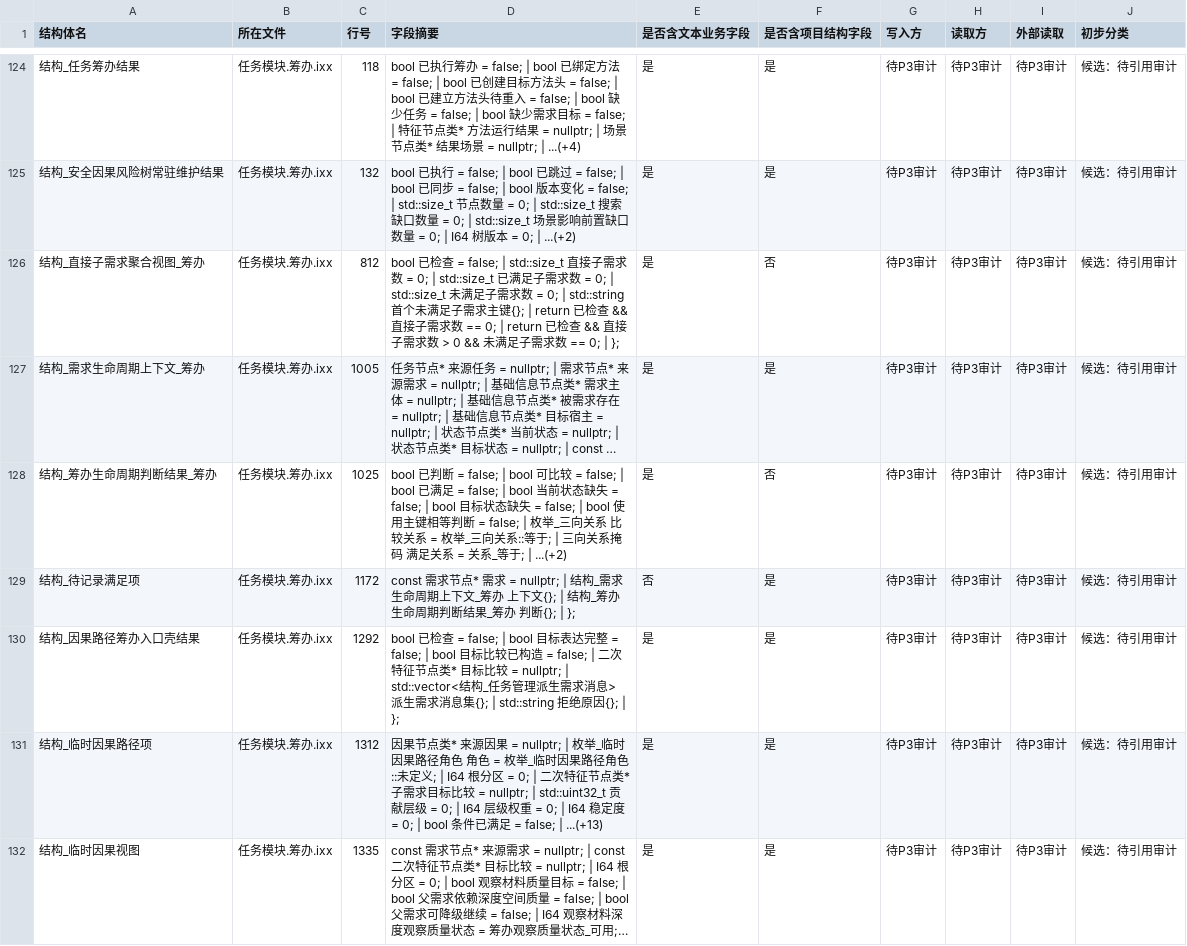
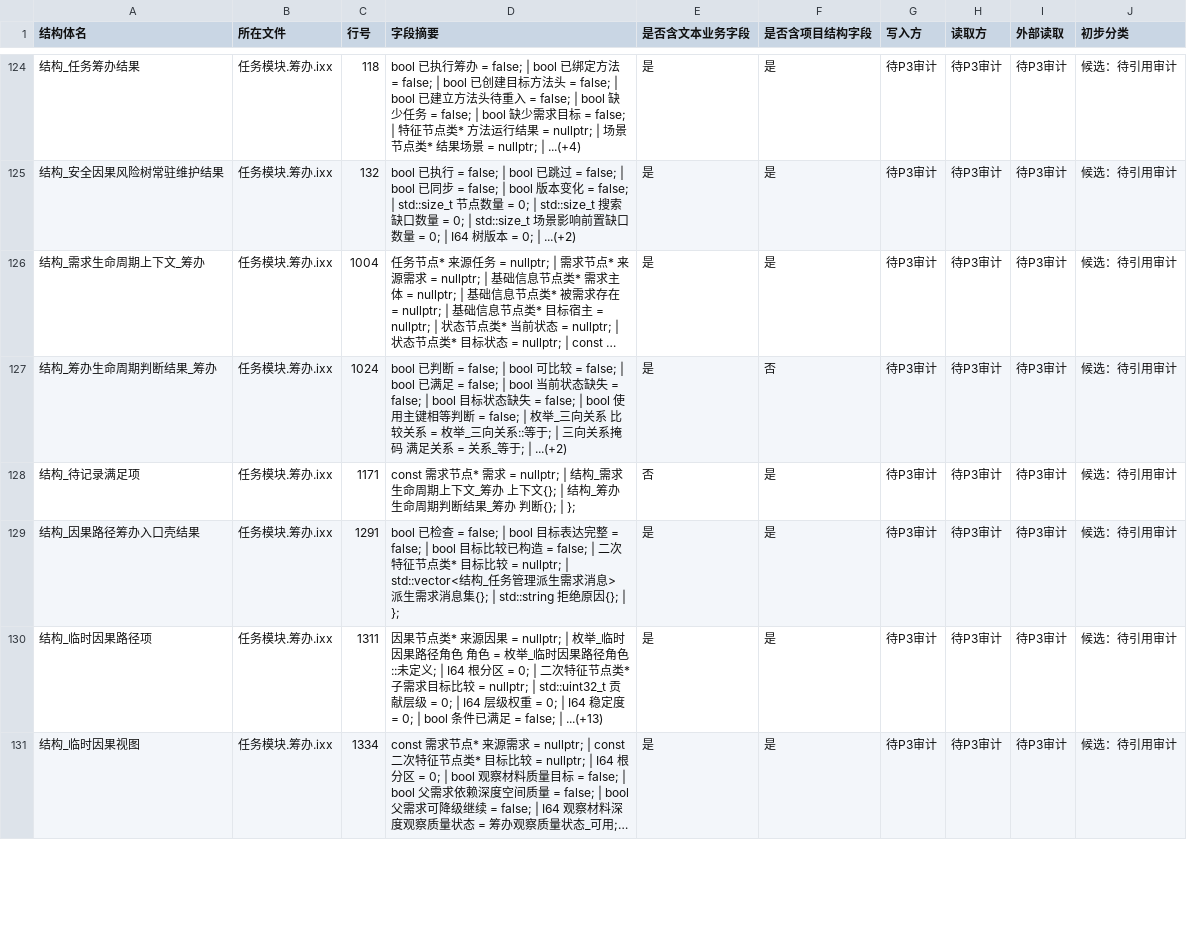
Before and after one commit to chunhaizh-cyber/Birthplace-of-digital-civilization, a TSV file: 实施记录/20260618_项目结构体审计_结构体清单.tsv, drawn as a sheet; only a part is shown, gaps mark what is left out; long unchanged cells end in …; removed rows and columns are numbered as before the commit, all else as after; the diff covers the shown part only; the diff names each change by its address in the sheet, - before the commit and + after, or states it on an @@ line.

```diff
--- a/实施记录/20260618_项目结构体审计_结构体清单.tsv
+++ b/实施记录/20260618_项目结构体审计_结构体清单.tsv
-row 126: 结构_直接子需求聚合视图_筹办 | 任务模块.筹办.ixx | 812 | bool 已检查 = false; | std::size_t 直接子需求数 = 0; | std::size_t 已满足子需求数 = 0; | std::size_t 未满足子需求数 = 0; | std::string 首个未满足子需求主键{}; | return 已检查 && 直接子需求数 == 0; | return 已检查 && 直接子需求数 > 0 && 未满足子需求数 == 0; | }; | 是 | 否 | 待P3审计 | 待P3审计 | 待P3审计 | 候选：待引用审计
-C126 (行号): 1005
+C126 (行号): 1004
-C127 (行号): 1025
+C127 (行号): 1024
-C128 (行号): 1172
+C128 (行号): 1171
-C129 (行号): 1292
+C129 (行号): 1291
-C130 (行号): 1312
+C130 (行号): 1311
-C131 (行号): 1335
+C131 (行号): 1334
```
Also changed, not shown: 7 edited cells elsewhere in this file, 5 other files.
